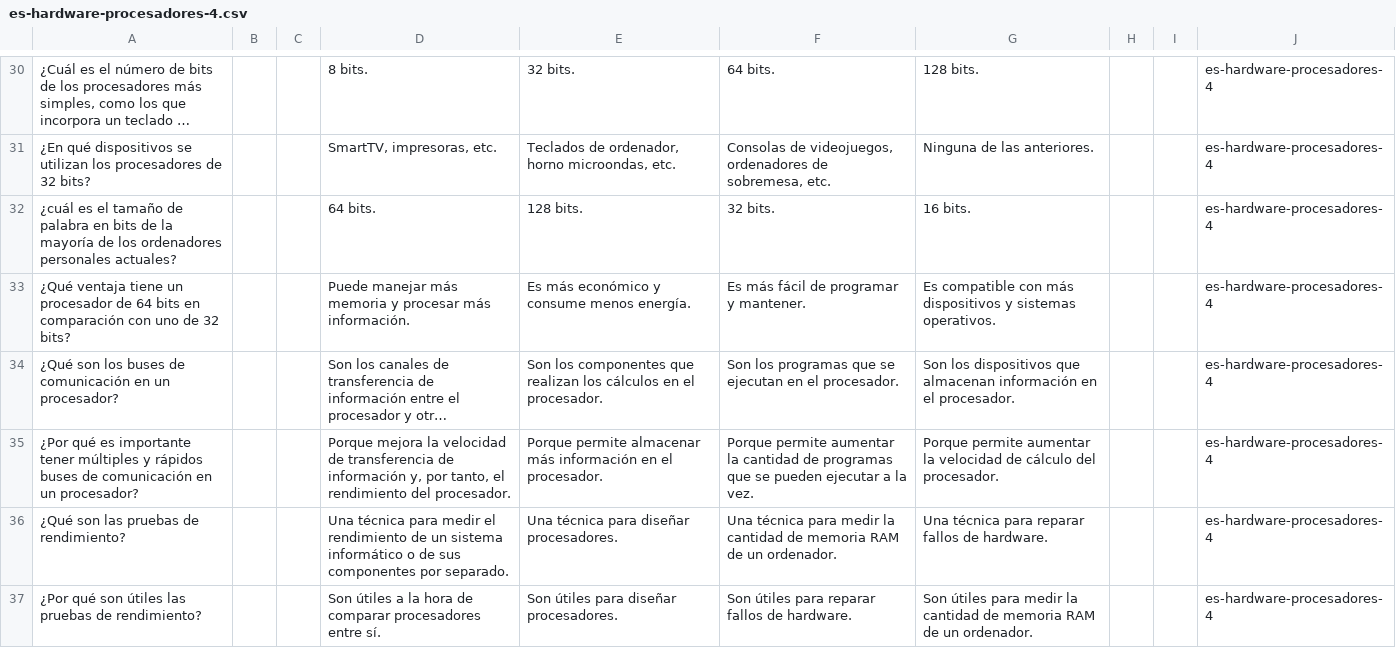
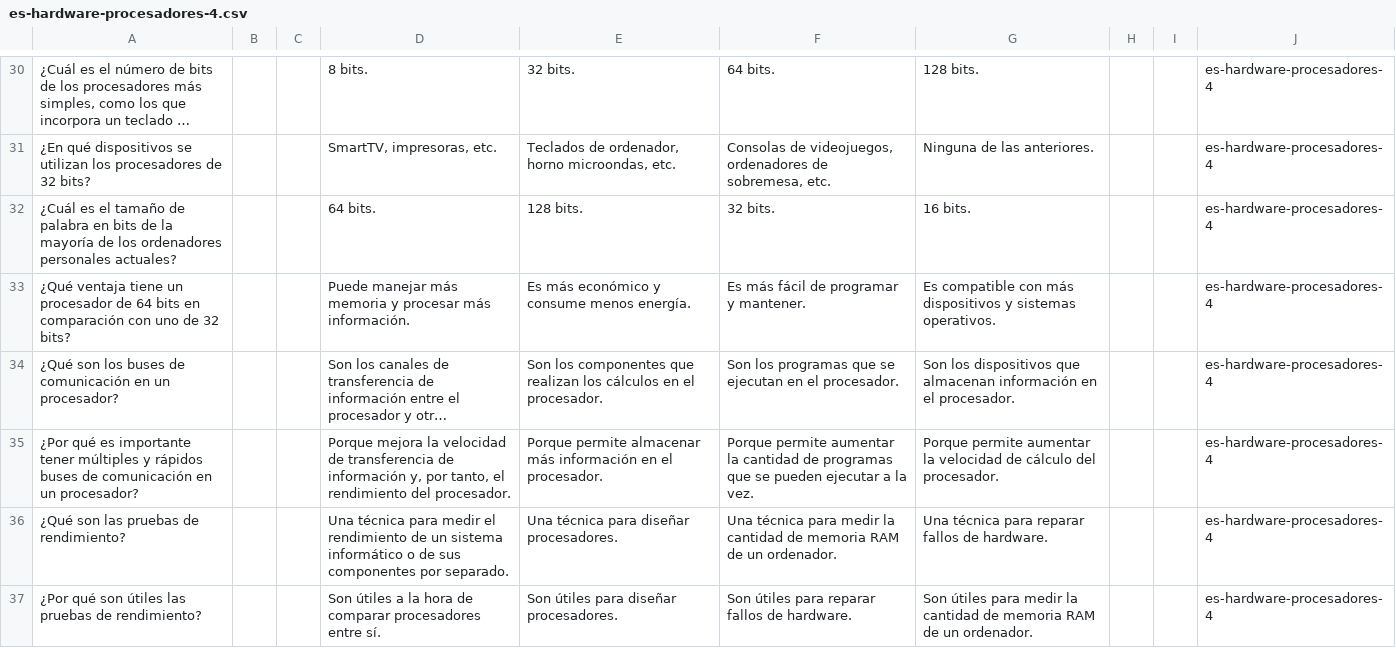
Before and after one commit to picuino/questionary, a CSV file: source-multichoice/build/es-hardware-procesadores-4.csv, drawn as a sheet; only a part is shown, gaps mark what is left out; long unchanged cells end in …; the diff names each change by its address in the sheet, - before the commit and + after, or states it on an @@ line.

```diff
--- a/source-multichoice/build/es-hardware-procesadores-4.csv
+++ b/source-multichoice/build/es-hardware-procesadores-4.csv
-A32: ¿cuál es el…
+A32: ¿Cuál es el…
```
Also changed, not shown: source-multichoice/build/es-hardware-almacenamiento-4.csv, 13 other files.
